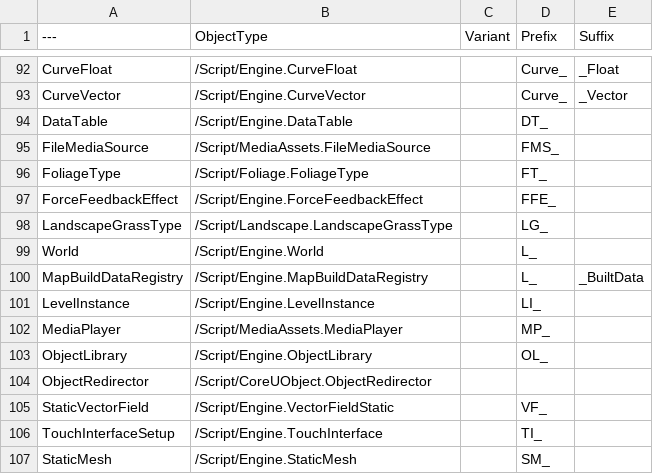
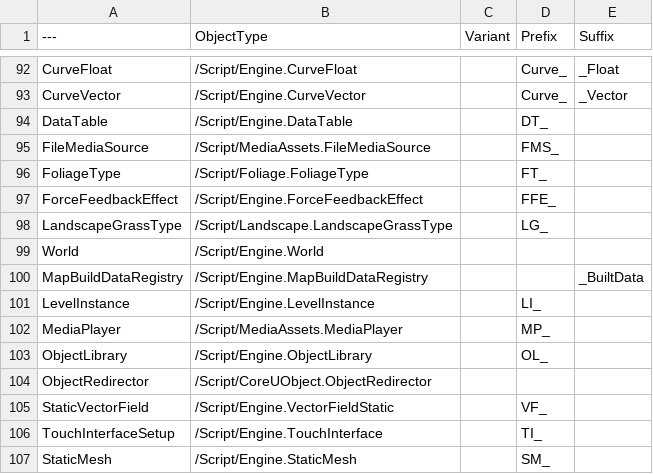
Before and after one commit to realityforge/course-unreal-engine-5-cpp-multiplayer-shooter, a CSV file: Blaster/Plugins/RuleRanger/SourceContent/DT_NameConventions.csv, drawn as a sheet; only a part is shown, gaps mark what is left out.

Commit message:
Remove the L_ prefix for levels as that conventions seems unpopular

```diff
--- a/Blaster/Plugins/RuleRanger/SourceContent/DT_NameConventions.csv
+++ b/Blaster/Plugins/RuleRanger/SourceContent/DT_NameConventions.csv
@@ -98,4 +98,4 @@ ForceFeedbackEffect,"/Script/Engine.ForceFeedbackEffect","","FFE_",""
 LandscapeGrassType,"/Script/Landscape.LandscapeGrassType","","LG_",""
-World,"/Script/Engine.World","","L_",""
-MapBuildDataRegistry,"/Script/Engine.MapBuildDataRegistry","","L_","_BuiltData"
+World,"/Script/Engine.World","","",""
+MapBuildDataRegistry,"/Script/Engine.MapBuildDataRegistry","","","_BuiltData"
 LevelInstance,"/Script/Engine.LevelInstance","","LI_",""
```
Also changed, not shown: 1 other file.
